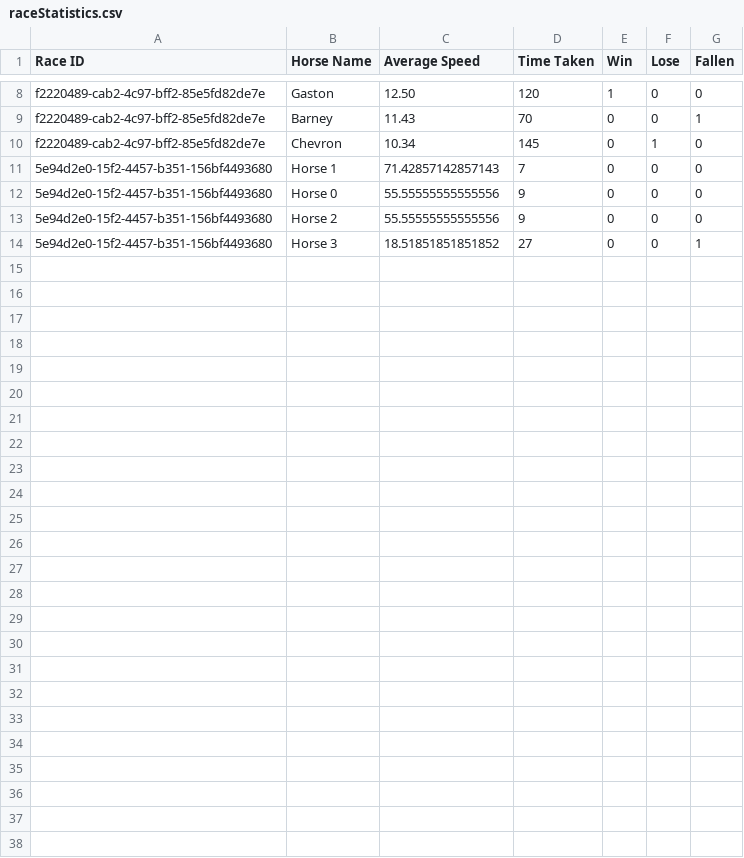
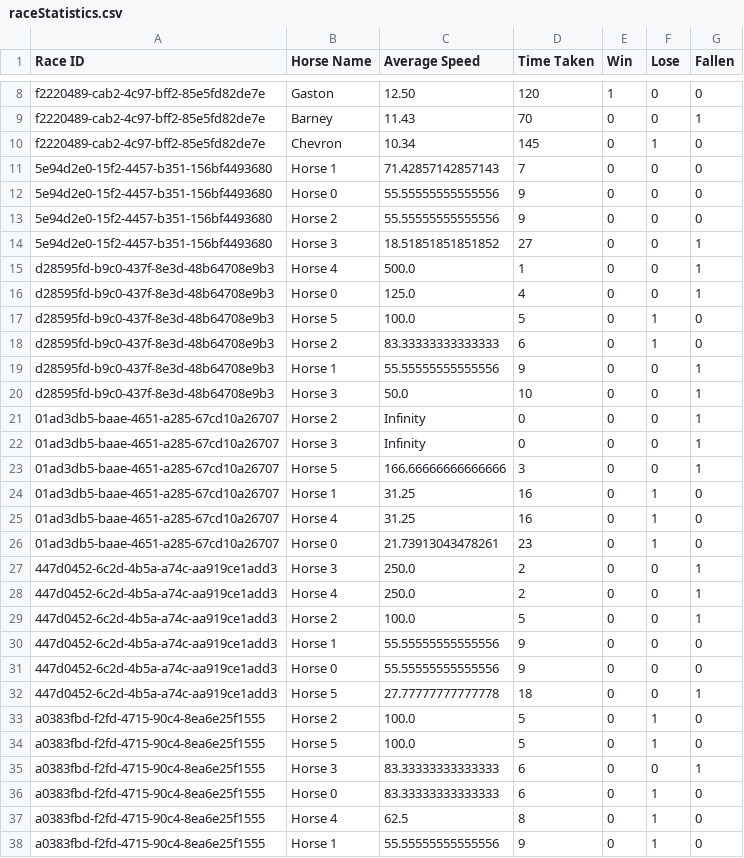
Before and after one commit to Maimuna25/HorseRaceSimulator, a CSV file: Part2/data/raceStatistics.csv, drawn as a sheet; only a part is shown, gaps mark what is left out.

Commit message:
Ended the race when all horses(not fallen) have reached the end of the track lane

```diff
--- a/Part2/data/raceStatistics.csv
+++ b/Part2/data/raceStatistics.csv
@@ -14 +14,25 @@ f2220489-cab2-4c97-bff2-85e5fd82de7e,Chevron,10.34,145,0,1,0
 5e94d2e0-15f2-4457-b351-156bf4493680,Horse 3,18.51851851851852,27,0,0,1
+d28595fd-b9c0-437f-8e3d-48b64708e9b3,Horse 4,500.0,1,0,0,1
+d28595fd-b9c0-437f-8e3d-48b64708e9b3,Horse 0,125.0,4,0,0,1
+d28595fd-b9c0-437f-8e3d-48b64708e9b3,Horse 5,100.0,5,0,1,0
+d28595fd-b9c0-437f-8e3d-48b64708e9b3,Horse 2,83.33333333333333,6,0,1,0
+d28595fd-b9c0-437f-8e3d-48b64708e9b3,Horse 1,55.55555555555556,9,0,0,1
+d28595fd-b9c0-437f-8e3d-48b64708e9b3,Horse 3,50.0,10,0,0,1
+01ad3db5-baae-4651-a285-67cd10a26707,Horse 2,Infinity,0,0,0,1
+01ad3db5-baae-4651-a285-67cd10a26707,Horse 3,Infinity,0,0,0,1
+01ad3db5-baae-4651-a285-67cd10a26707,Horse 5,166.66666666666666,3,0,0,1
+01ad3db5-baae-4651-a285-67cd10a26707,Horse 1,31.25,16,0,1,0
+01ad3db5-baae-4651-a285-67cd10a26707,Horse 4,31.25,16,0,1,0
+01ad3db5-baae-4651-a285-67cd10a26707,Horse 0,21.73913043478261,23,0,1,0
+447d0452-6c2d-4b5a-a74c-aa919ce1add3,Horse 3,250.0,2,0,0,1
+447d0452-6c2d-4b5a-a74c-aa919ce1add3,Horse 4,250.0,2,0,0,1
+447d0452-6c2d-4b5a-a74c-aa919ce1add3,Horse 2,100.0,5,0,0,1
+447d0452-6c2d-4b5a-a74c-aa919ce1add3,Horse 1,55.55555555555556,9,0,0,0
+447d0452-6c2d-4b5a-a74c-aa919ce1add3,Horse 0,55.55555555555556,9,0,0,0
+447d0452-6c2d-4b5a-a74c-aa919ce1add3,Horse 5,27.77777777777778,18,0,0,1
+a0383fbd-f2fd-4715-90c4-8ea6e25f1555,Horse 2,100.0,5,0,1,0
+a0383fbd-f2fd-4715-90c4-8ea6e25f1555,Horse 5,100.0,5,0,1,0
+a0383fbd-f2fd-4715-90c4-8ea6e25f1555,Horse 3,83.33333333333333,6,0,0,1
+a0383fbd-f2fd-4715-90c4-8ea6e25f1555,Horse 0,83.33333333333333,6,0,1,0
+a0383fbd-f2fd-4715-90c4-8ea6e25f1555,Horse 4,62.5,8,0,1,0
+a0383fbd-f2fd-4715-90c4-8ea6e25f1555,Horse 1,55.55555555555556,9,0,1,0
```
Also changed, not shown: 1 other file.
